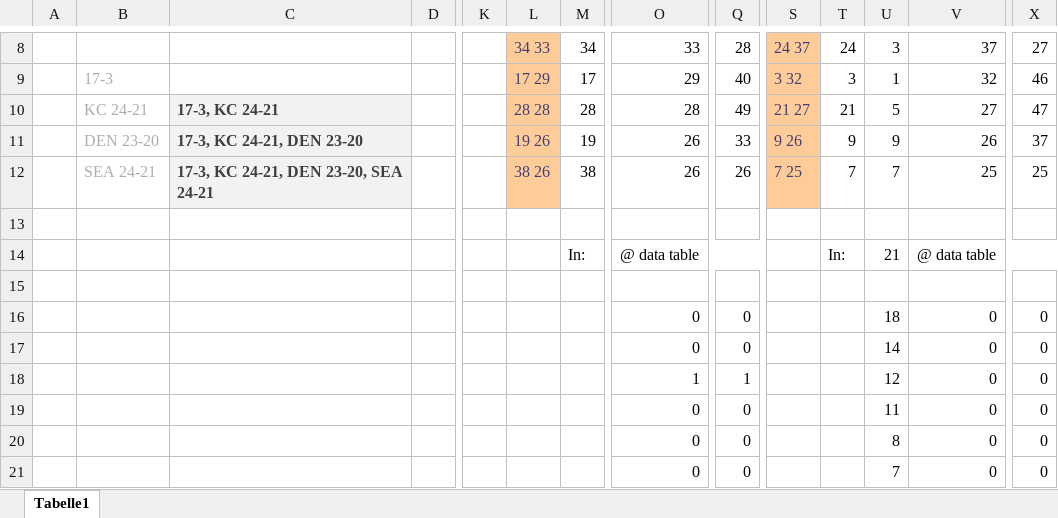
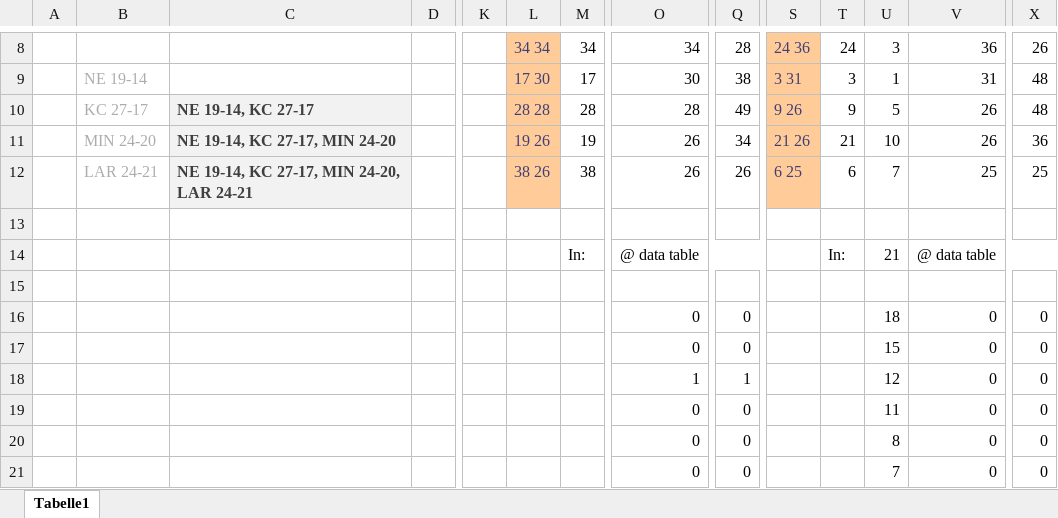
Before and after one commit to BurkyVIE/NFL_Tipps, an Excel workbook: pred tool.xlsx, sheet Tabelle1, drawn as a sheet; only a part is shown, gaps mark what is left out; values as stored, in another font and other column widths than the file's, no borders; the diff covers the shown part only; the diff names each change by its address in the sheet, - before the commit and + after, or states it on an @@ line.

```diff
--- a/pred tool.xlsx (sheet Tabelle1)
+++ b/pred tool.xlsx (sheet Tabelle1)
-L8: 34 33
+L8: 34 34
-O8: 33
+O8: 34
-S8: 24 37
+S8: 24 36
-V8: 37
+V8: 36
-X8: 27
+X8: 26
-B9: 17-3
+B9: NE 19-14
-L9: 17 29
+L9: 17 30
-O9: 29
+O9: 30
-Q9: 40
+Q9: 38
-S9: 3 32
+S9: 3 31
-V9: 32
+V9: 31
-X9: 46
+X9: 48
-B10: KC 24-21
+B10: KC 27-17
-C10: 17-3, KC 24-21
+C10: NE 19-14, KC 27-17
-S10: 21 27
+S10: 9 26
-T10: 21
+T10: 9
-V10: 27
+V10: 26
-X10: 47
+X10: 48
-B11: DEN 23-20
+B11: MIN 24-20
-C11: 17-3, KC 24-21, DEN 23-20
+C11: NE 19-14, KC 27-17, MIN 24-20
-Q11: 33
+Q11: 34
-S11: 9 26
+S11: 21 26
-T11: 9
+T11: 21
-U11: 9
+U11: 10
-X11: 37
+X11: 36
-B12: SEA 24-21
+B12: LAR 24-21
-C12: 17-3, KC 24-21, DEN 23-20, SEA 24-21
+C12: NE 19-14, KC 27-17, MIN 24-20, LAR 24-21
-S12: 7 25
+S12: 6 25
-T12: 7
+T12: 6
-U17: 14
+U17: 15
```
Also changed, not shown: 52 edited cells elsewhere in this sheet.
